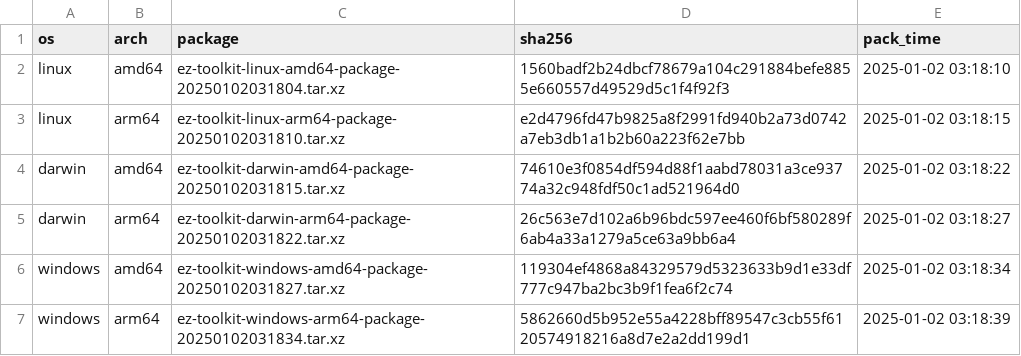
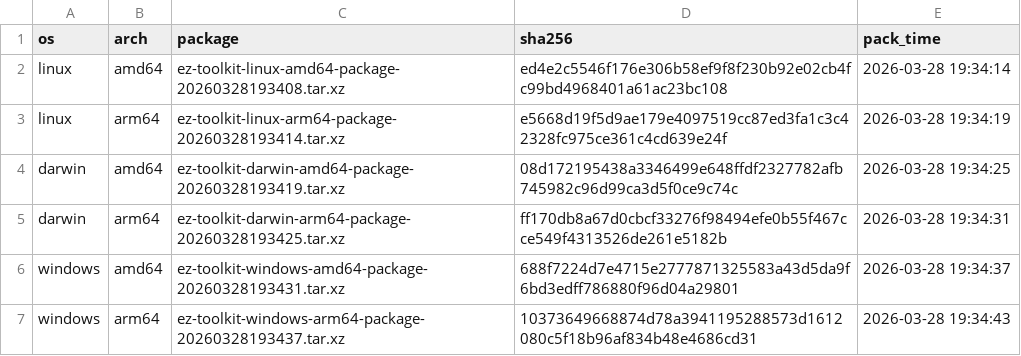
Before and after one commit to elvinzeng/ez-toolkit-bin, a CSV file: meta/packages.csv, drawn as a sheet.

```diff
--- a/meta/packages.csv
+++ b/meta/packages.csv
@@ -1,7 +1,7 @@
 os,arch,package,sha256,pack_time
-linux,amd64,ez-toolkit-linux-amd64-package-20250102031804.tar.xz,1560badf2b24dbcf78679a104c291884befe8855e660557d49529d5c1f4f92f3,2025-01-02 03:18:10
-linux,arm64,ez-toolkit-linux-arm64-package-20250102031810.tar.xz,e2d4796fd47b9825a8f2991fd940b2a73d0742a7eb3db1a1b2b60a223f62e7bb,2025-01-02 03:18:15
-darwin,amd64,ez-toolkit-darwin-amd64-package-20250102031815.tar.xz,74610e3f0854df594d88f1aabd78031a3ce93774a32c948fdf50c1ad521964d0,2025-01-02 03:18:22
-darwin,arm64,ez-toolkit-darwin-arm64-package-20250102031822.tar.xz,26c563e7d102a6b96bdc597ee460f6bf580289f6ab4a33a1279a5ce63a9bb6a4,2025-01-02 03:18:27
-windows,amd64,ez-toolkit-windows-amd64-package-20250102031827.tar.xz,119304ef4868a84329579d5323633b9d1e33df777c947ba2bc3b9f1fea6f2c74,2025-01-02 03:18:34
-windows,arm64,ez-toolkit-windows-arm64-package-20250102031834.tar.xz,5862660d5b952e55a4228bff89547c3cb55f6120574918216a8d7e2a2dd199d1,2025-01-02 03:18:39
+linux,amd64,ez-toolkit-linux-amd64-package-20260328193408.tar.xz,ed4e2c5546f176e306b58ef9f8f230b92e02cb4fc99bd4968401a61ac23bc108,2026-03-28 19:34:14
+linux,arm64,ez-toolkit-linux-arm64-package-20260328193414.tar.xz,e5668d19f5d9ae179e4097519cc87ed3fa1c3c42328fc975ce361c4cd639e24f,2026-03-28 19:34:19
+darwin,amd64,ez-toolkit-darwin-amd64-package-20260328193419.tar.xz,08d172195438a3346499e648ffdf2327782afb745982c96d99ca3d5f0ce9c74c,2026-03-28 19:34:25
+darwin,arm64,ez-toolkit-darwin-arm64-package-20260328193425.tar.xz,ff170db8a67d0cbcf33276f98494efe0b55f467cce549f4313526de261e5182b,2026-03-28 19:34:31
+windows,amd64,ez-toolkit-windows-amd64-package-20260328193431.tar.xz,688f7224d7e4715e2777871325583a43d5da9f6bd3edff786880f96d04a29801,2026-03-28 19:34:37
+windows,arm64,ez-toolkit-windows-arm64-package-20260328193437.tar.xz,10373649668874d78a3941195288573d1612080c5f18b96af834b48e4686cd31,2026-03-28 19:34:43
```
Also changed, not shown: meta/binaries.csv, meta/cmds.csv, 2 other files.
